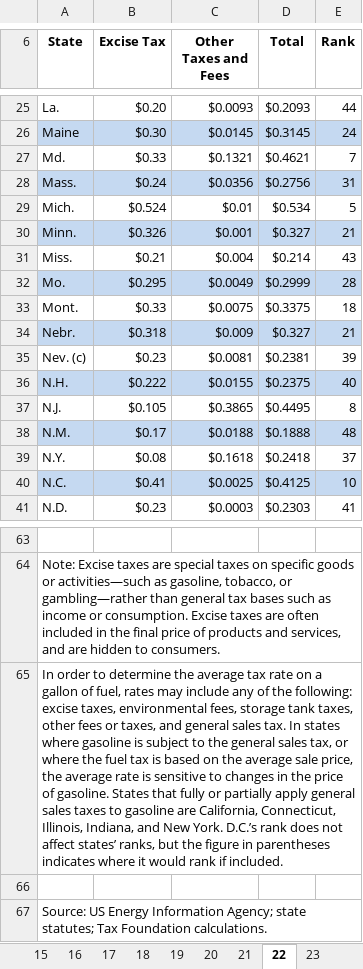
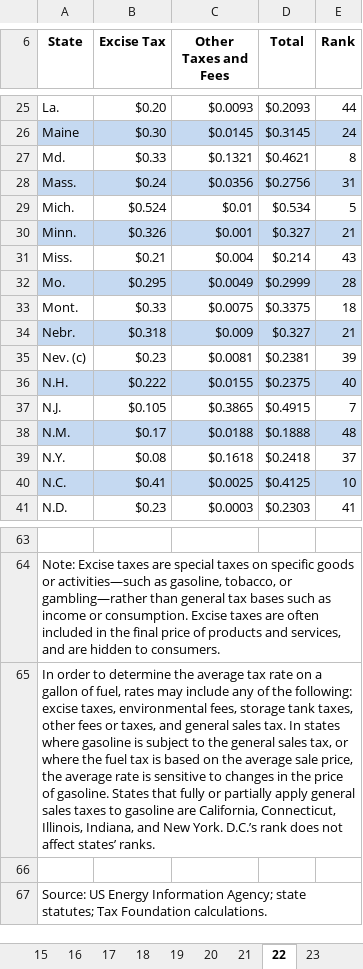
Before and after one commit to TaxFoundation/facts-and-figures-web, an Excel workbook: data/facts-and-figures.xlsx, sheet 22, drawn as a sheet; only a part is shown, gaps mark what is left out; values as stored, in another font and other column widths than the file's, no borders; the diff names each change by its address in the sheet, - before the commit and + after, or states it on an @@ line.

```diff
--- a/data/facts-and-figures.xlsx (sheet 22)
+++ b/data/facts-and-figures.xlsx (sheet 22)
-E27 (Rank): 7
+E27 (Rank): 8
-D37 (Total): $0.4495
+D37 (Total): $0.4915
-E37 (Rank): 8
+E37 (Rank): 7
-A65 (State): …affect states’ ranks, but the figure in parentheses indicates where it would rank if included.
+A65 (State): …affect states’ ranks.
```
Also changed, not shown: sheet 3, sheet 26, sheet 32, sheet 24, sheet 16, sheet 30, 15 more sheets, 22 other files.
